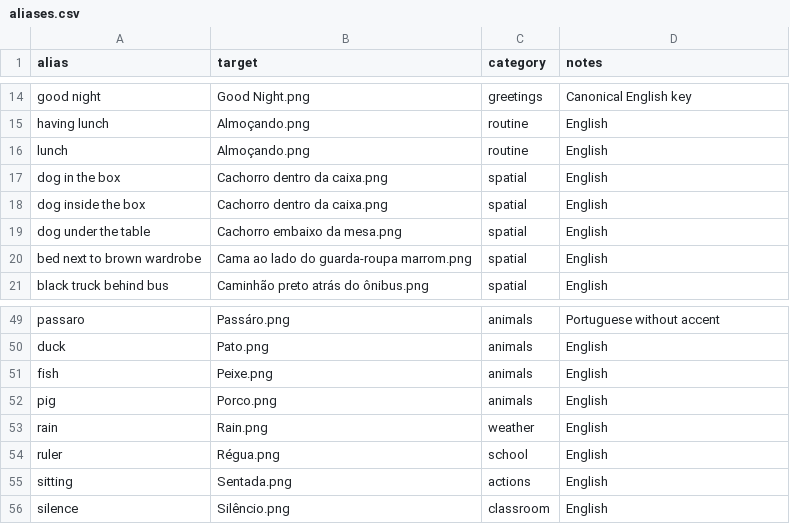
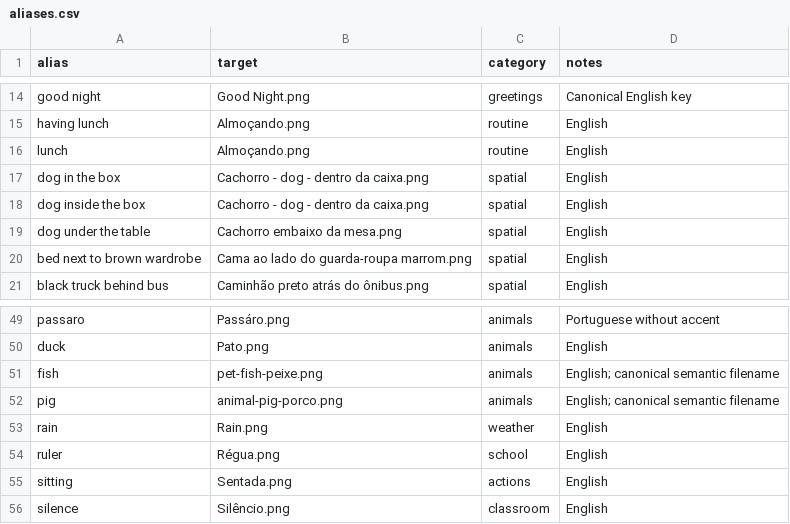
Before and after one commit to augustoborgessousa93/Assets-DuduQ, a CSV file: asset-catalog/aliases.csv, drawn as a sheet; only a part is shown, gaps mark what is left out; the diff covers the shown part only.

Commit message:
fix(assets): repair aliases against canonical current filenames

```diff
--- a/asset-catalog/aliases.csv
+++ b/asset-catalog/aliases.csv
@@ -16,4 +16,4 @@
 "lunch","Almoçando.png","routine","English"
-"dog in the box","Cachorro dentro da caixa.png","spatial","English"
-"dog inside the box","Cachorro dentro da caixa.png","spatial","English"
+"dog in the box","Cachorro - dog - dentro da caixa.png","spatial","English"
+"dog inside the box","Cachorro - dog - dentro da caixa.png","spatial","English"
 "dog under the table","Cachorro embaixo da mesa.png","spatial","English"
@@ -50,4 +50,4 @@
 "duck","Pato.png","animals","English"
-"fish","Peixe.png","animals","English"
-"pig","Porco.png","animals","English"
+"fish","pet-fish-peixe.png","animals","English; canonical semantic filename"
+"pig","animal-pig-porco.png","animals","English; canonical semantic filename"
 "rain","Rain.png","weather","English"
```
Also changed, not shown: 27 edited cells elsewhere in this file.
